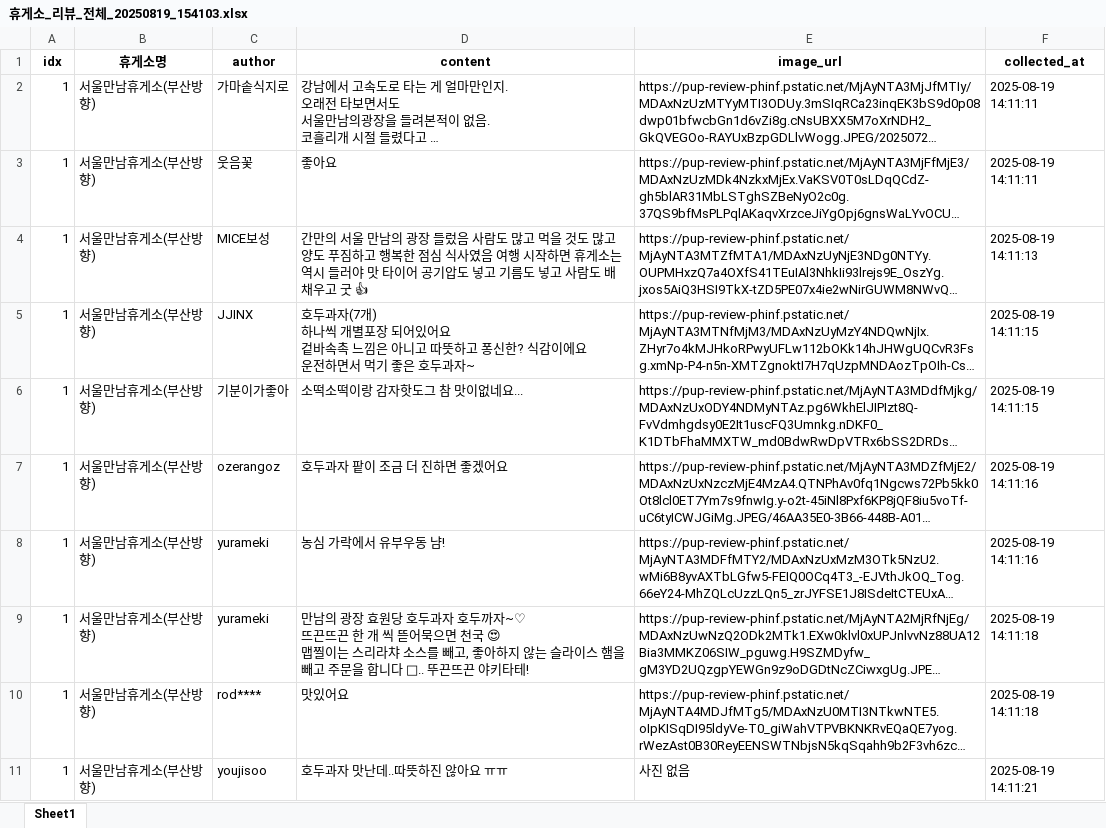
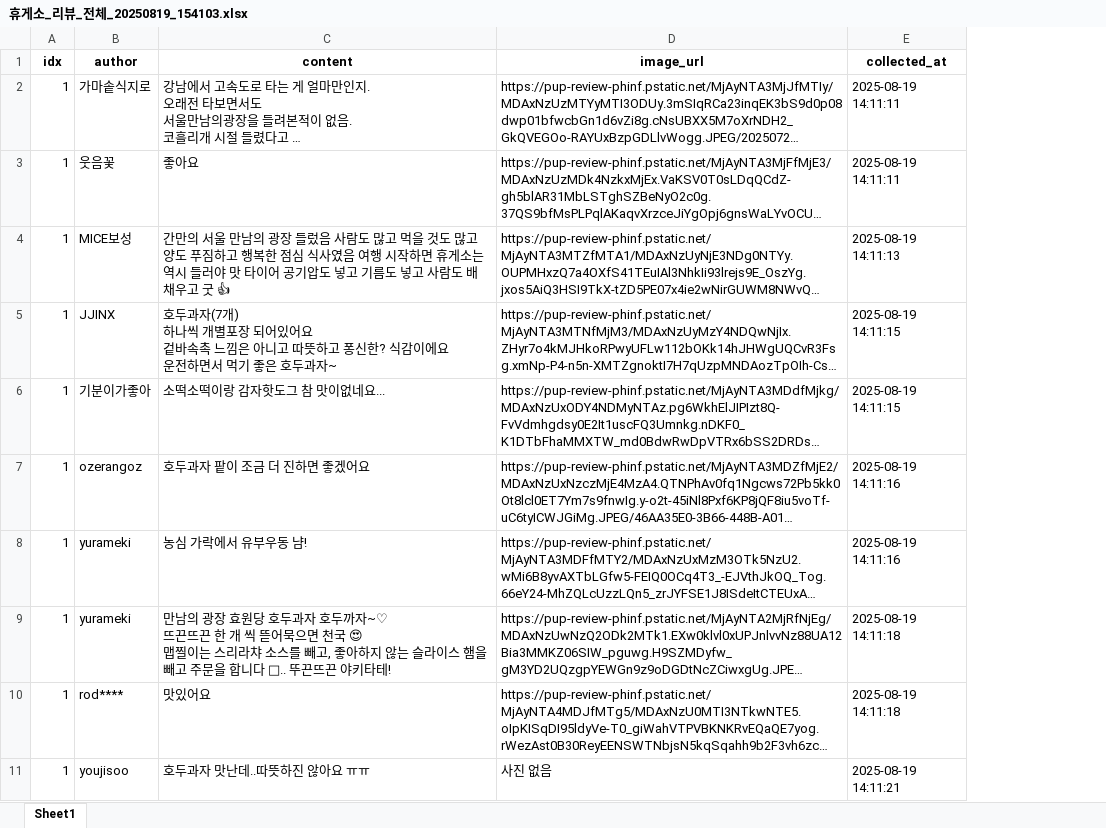
Before and after one commit to CodeGlove/-SIST-Project2-HighwayRestInfo, an Excel workbook: Project_4team/review_data/휴게소_리뷰_전체_20250819_154103.xlsx, sheet Sheet1, drawn as a sheet; only a part is shown; long unchanged cells end in …; values as stored, in another font and other column widths than the file's, no borders; the diff names each change by its address in the sheet, - before the commit and + after, or states it on an @@ line.

```diff
--- a/Project_4team/review_data/휴게소_리뷰_전체_20250819_154103.xlsx (sheet Sheet1)
+++ b/Project_4team/review_data/휴게소_리뷰_전체_20250819_154103.xlsx (sheet Sheet1)
-column B (휴게소명), rows 2-11: all 서울만남휴게소(부산방향)
```
Also changed, not shown: 12 other files.
